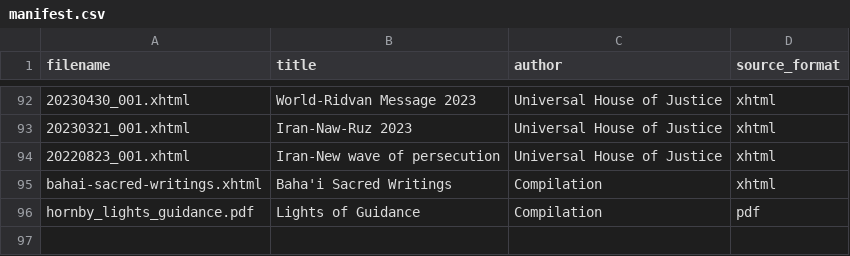
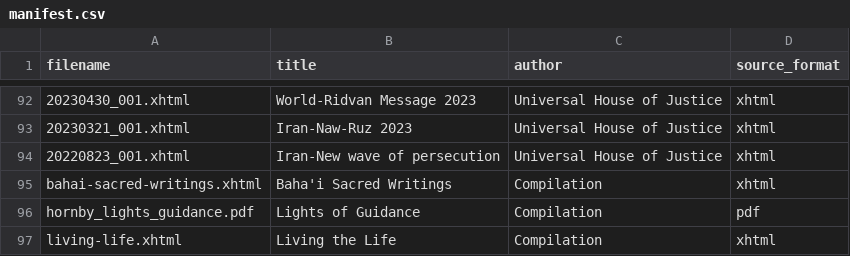
Before and after one commit to clark9788/BahaiResearch, a CSV file: data/corpus/curated/en/manifest.csv, drawn as a sheet; only a part is shown, gaps mark what is left out; the diff names each change by its address in the sheet, - before the commit and + after, or states it on an @@ line.

Commit message:
new source

```diff
--- a/data/corpus/curated/en/manifest.csv
+++ b/data/corpus/curated/en/manifest.csv
+row 97: living-life.xhtml | Living the Life | Compilation | xhtml
```
Also changed, not shown: 2 other files.
